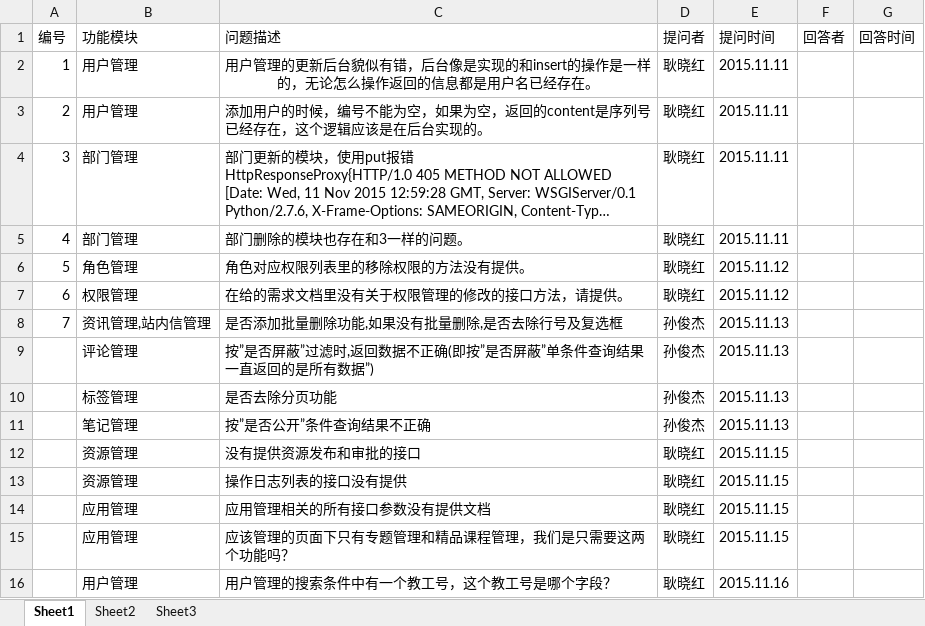
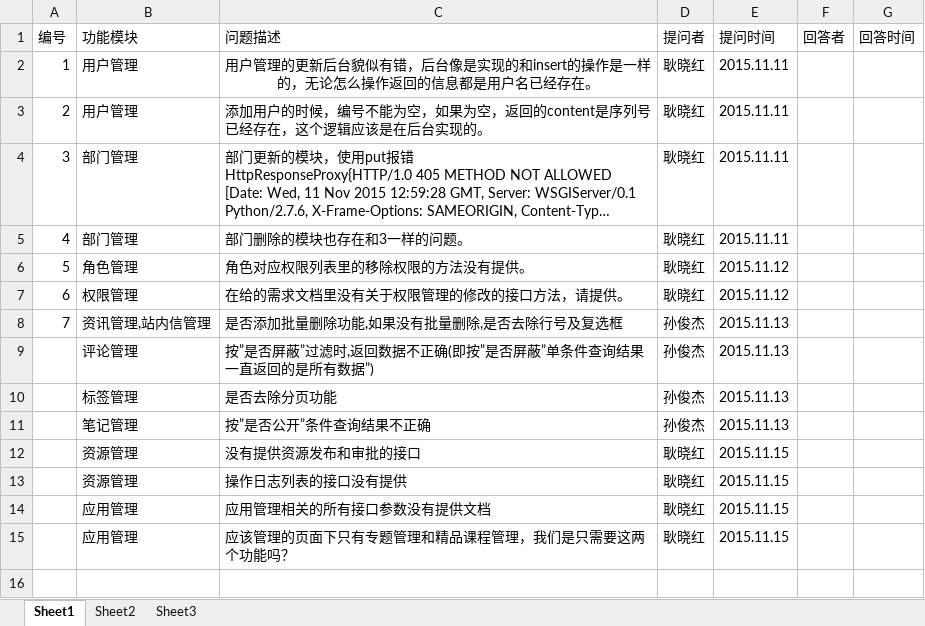
Before and after one commit to gengxiaohong/project, an Excel workbook: doc/Question List.xlsx, sheet Sheet1, drawn as a sheet; long unchanged cells end in …; values as stored, in another font and other column widths than the file's, no borders; the diff names each change by its address in the sheet, - before the commit and + after, or states it on an @@ line.

Commit message:
reversal question list

```diff
--- a/doc/Question List.xlsx (sheet Sheet1)
+++ b/doc/Question List.xlsx (sheet Sheet1)
-row 16:  | 用户管理 | 用户管理的搜索条件中有一个教工号，这个教工号是哪个字段？ | 耿晓红 | 2015.11.16
```
